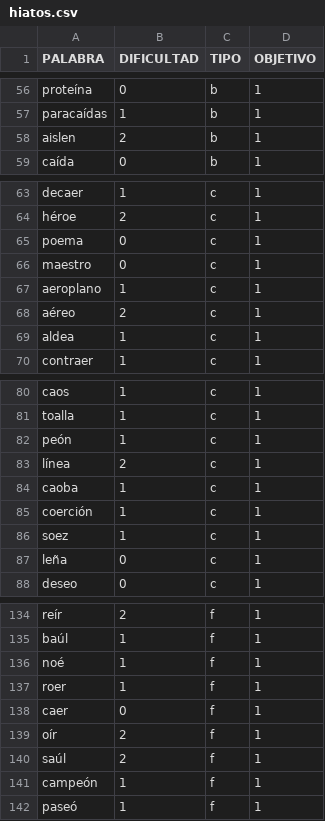
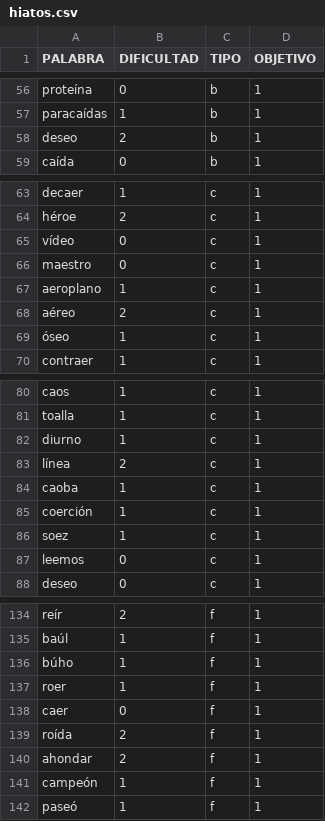
Before and after one commit to ferni2768/mt-didactic, a CSV file: educational-ai/database/hiatos.csv, drawn as a sheet; only a part is shown, gaps mark what is left out; the diff covers the shown part only.

```diff
--- a/educational-ai/database/hiatos.csv
+++ b/educational-ai/database/hiatos.csv
@@ -57,3 +57,3 @@ proteína;0;b;1
 paracaídas;1;b;1
-aislen;2;b;1
+deseo;2;b;1
 caída;0;b;1
@@ -64,3 +64,3 @@ decaer;1;c;1
 héroe;2;c;1
-poema;0;c;1
+vídeo;0;c;1
 maestro;0;c;1
@@ -68,3 +68,3 @@ aeroplano;1;c;1
 aéreo;2;c;1
-aldea;1;c;1
+óseo;1;c;1
 contraer;1;c;1
@@ -81,3 +81,3 @@ caos;1;c;1
 toalla;1;c;1
-peón;1;c;1
+diurno;1;c;1
 línea;2;c;1
@@ -86,3 +86,3 @@ coerción;1;c;1
 soez;1;c;1
-leña;0;c;1
+leemos;0;c;1
 deseo;0;c;1
@@ -135,7 +135,7 @@ reír;2;f;1
 baúl;1;f;1
-noé;1;f;1
+búho;1;f;1
 roer;1;f;1
 caer;0;f;1
-oír;2;f;1
-saúl;2;f;1
+roída;2;f;1
+ahondar;2;f;1
 campeón;1;f;1
```
Also changed, not shown: 20 edited cells elsewhere in this file, educational-ai/database/diptongos.csv, educational-ai/database/general.csv, 3 other files.
